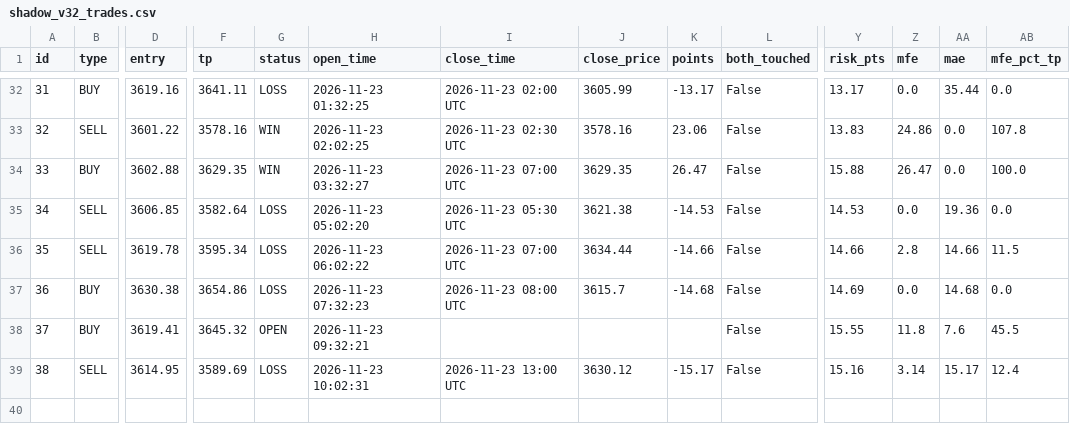
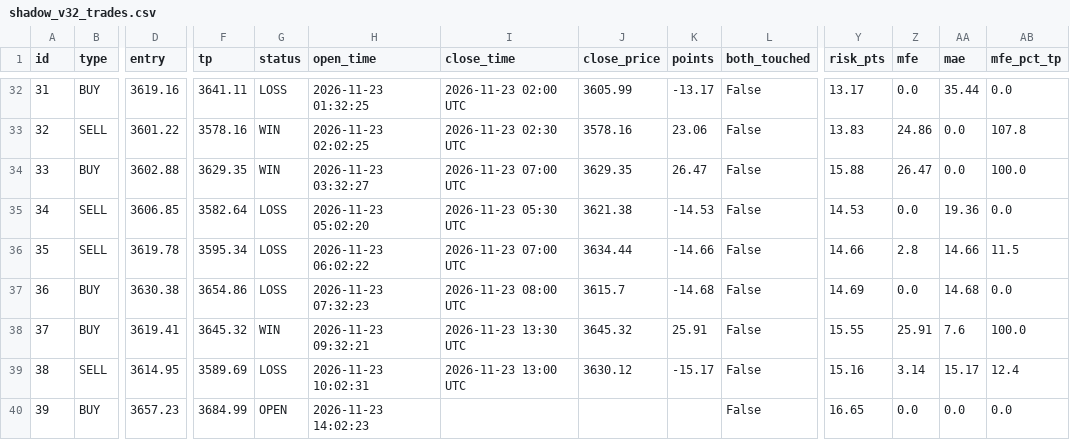
Before and after one commit to anouarbenmohamed-ui/gold-shadow, a CSV file: shadow_data/shadow_v32_trades.csv, drawn as a sheet; only a part is shown, gaps mark what is left out; rows hold the shown columns only; the diff names each change by its address in the sheet, - before the commit and + after, or states it on an @@ line.

Commit message:
shadow update

```diff
--- a/shadow_data/shadow_v32_trades.csv
+++ b/shadow_data/shadow_v32_trades.csv
-G38 (status): OPEN
+G38 (status): WIN
-I38 (close_time): (empty)
+I38 (close_time): 2026-11-23 13:30 UTC
-J38 (close_price): (empty)
+J38 (close_price): 3645.32
-K38 (points): (empty)
+K38 (points): 25.91
-Z38 (mfe): 11.8
+Z38 (mfe): 25.91
-AB38 (mfe_pct_tp): 45.5
+AB38 (mfe_pct_tp): 100.0
+row 40: 39 | BUY | 3657.23 | 3684.99 | OPEN | 2026-11-23 14:02:23 |  |  |  | False | 16.65 | 0.0 | 0.0 | 0.0
```
Also changed, not shown: 2 other files.
